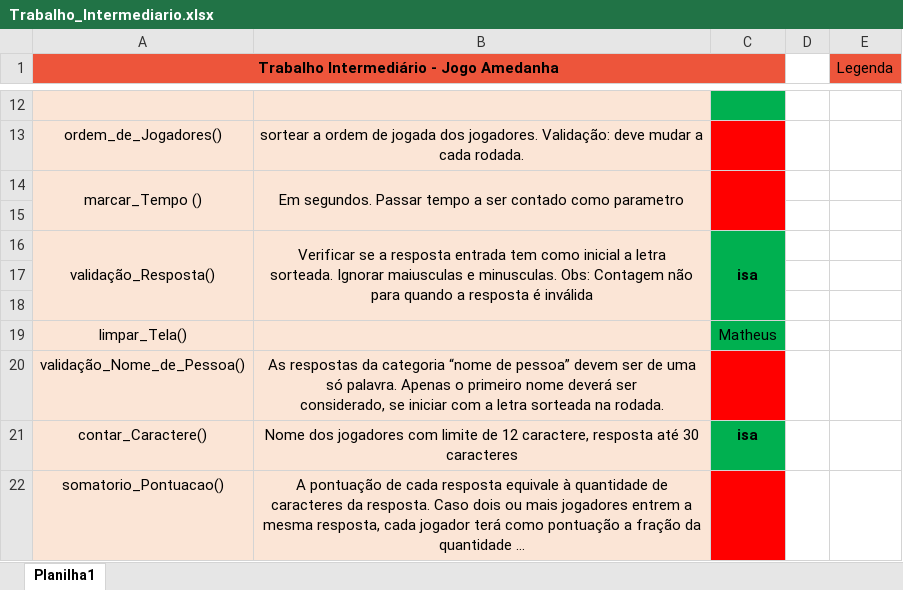
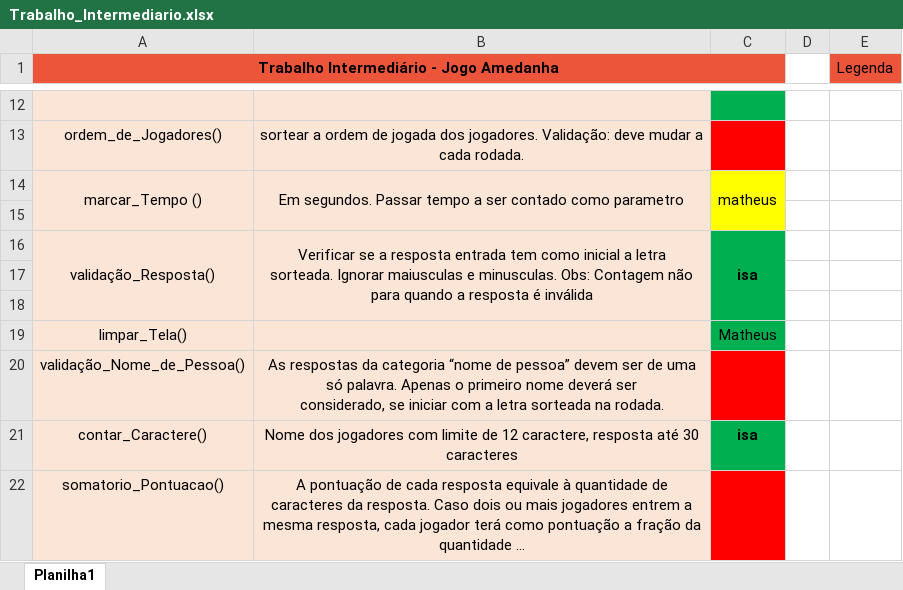
Before and after one commit to preciousakura/jogo-amedanha, an Excel workbook: Trabalho_Intermediario.xlsx, sheet Planilha1, drawn as a sheet; only a part is shown, gaps mark what is left out; long unchanged cells end in …; values as stored, in another font and other column widths than the file's, no borders; the diff names each change by its address in the sheet, - before the commit and + after, or states it on an @@ line.

Commit message:
matheus começar a fazer funçao de marcar tempo

```diff
--- a/Trabalho_Intermediario.xlsx (sheet Planilha1)
+++ b/Trabalho_Intermediario.xlsx (sheet Planilha1)
-C14: (empty)
+C14: matheus
-C14:C15 fill: #FF0000
+C14:C15 fill: #FFFF00
```
Also changed, not shown: 1 other file.
